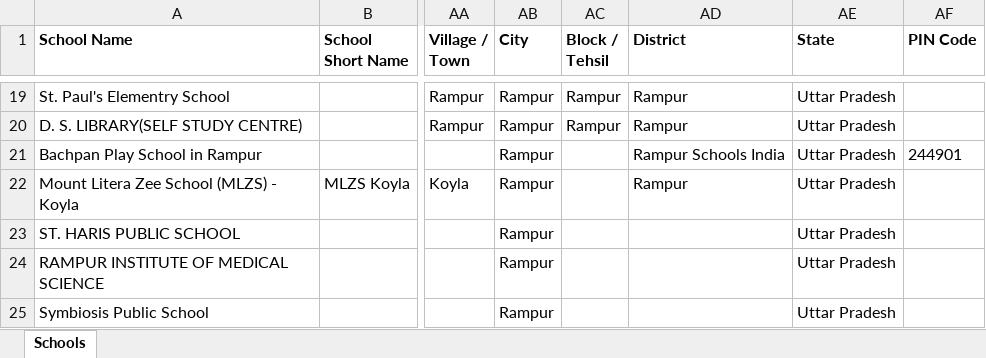
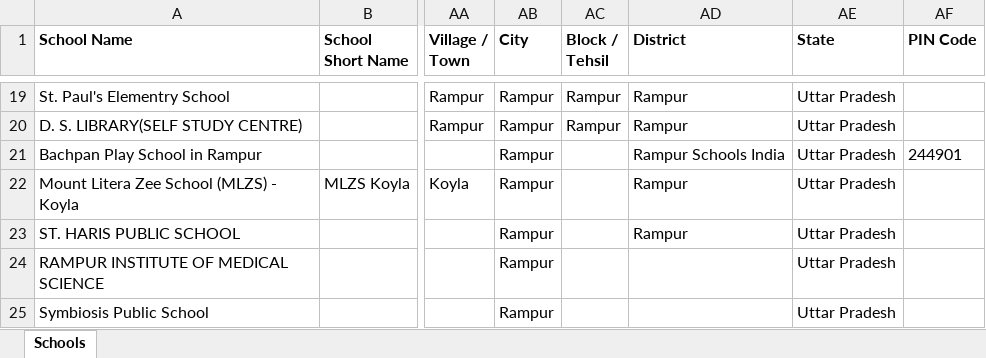
Before and after one commit to anandsagar6/School_Data_Scraper, an Excel workbook: Temp_Data/Uttar_Pradesh_Rampur_temporary_schools.xlsx, sheet Schools, drawn as a sheet; only a part is shown, gaps mark what is left out; values as stored, in another font and other column widths than the file's, no borders; the diff names each change by its address in the sheet, - before the commit and + after, or states it on an @@ line.

```diff
--- a/Temp_Data/Uttar_Pradesh_Rampur_temporary_schools.xlsx (sheet Schools)
+++ b/Temp_Data/Uttar_Pradesh_Rampur_temporary_schools.xlsx (sheet Schools)
-AD23 (District): (empty)
+AD23 (District): Rampur
```
Also changed, not shown: Excel_Data/current_data.xlsx, Excel_Data/master_data.xlsx, 1 other file.
